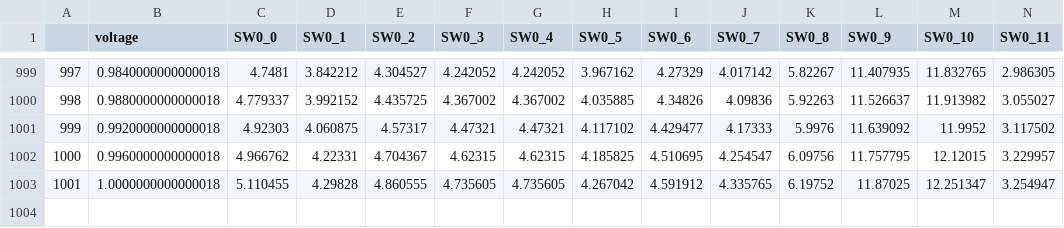
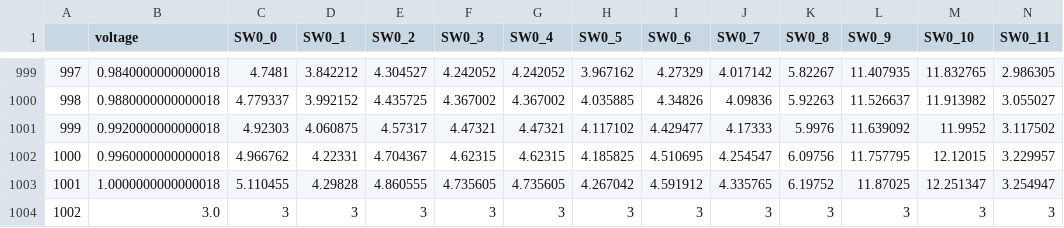
Before and after one commit to codeananda/sequence_classification_pytorch, a CSV file: electrochem_pytorch/data/seawater.csv, drawn as a sheet; only a part is shown, gaps mark what is left out; rows hold the shown columns only; the diff names each change by its address in the sheet, - before the commit and + after, or states it on an @@ line.

```diff
--- a/electrochem_pytorch/data/seawater.csv
+++ b/electrochem_pytorch/data/seawater.csv
+row 1004: 1002 | 3.0 | 3 | 3 | 3 | 3 | 3 | 3 | 3 | 3 | 3 | 3 | 3 | 3
```
Also changed, not shown: electrochem_pytorch/data/cadmium.csv, electrochem_pytorch/data/copper.csv, 2 other files.
